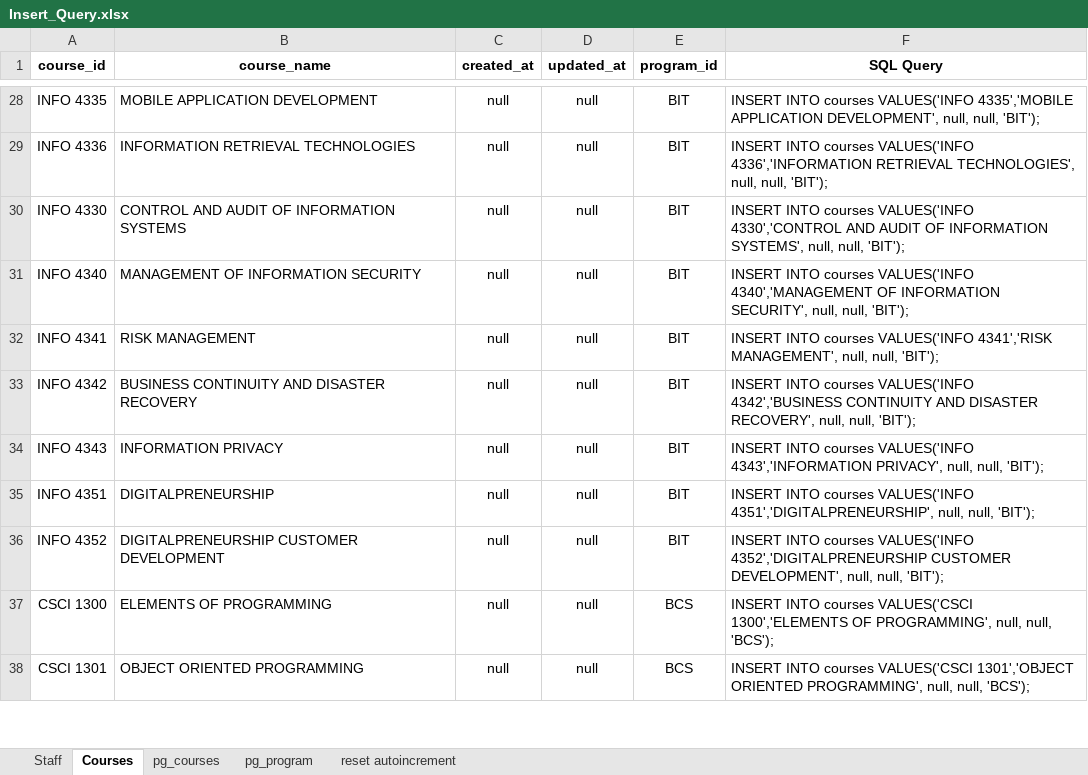
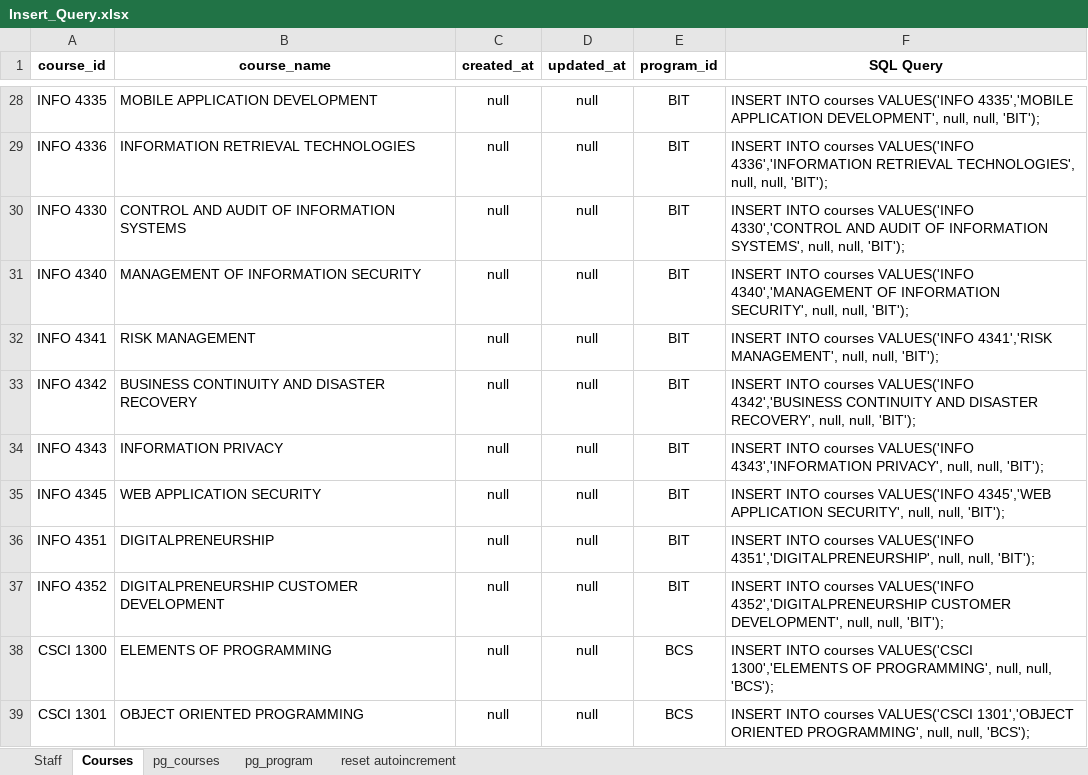
Before and after one commit to mkazmiiium/kict, an Excel workbook: database/KICT Backup DB/Insert_Query.xlsx, sheet Courses, drawn as a sheet; only a part is shown, gaps mark what is left out; values as stored, in another font and other column widths than the file's, no borders; the diff names each change by its address in the sheet, - before the commit and + after, or states it on an @@ line.

```diff
--- a/database/KICT Backup DB/Insert_Query.xlsx (sheet Courses)
+++ b/database/KICT Backup DB/Insert_Query.xlsx (sheet Courses)
+row 35: INFO 4345 | WEB APPLICATION SECURITY | null | null | BIT | INSERT INTO courses VALUES('INFO 4345','WEB APPLICATION SECURITY', null, null, 'BIT');
```
Also changed, not shown: 3 other files.
